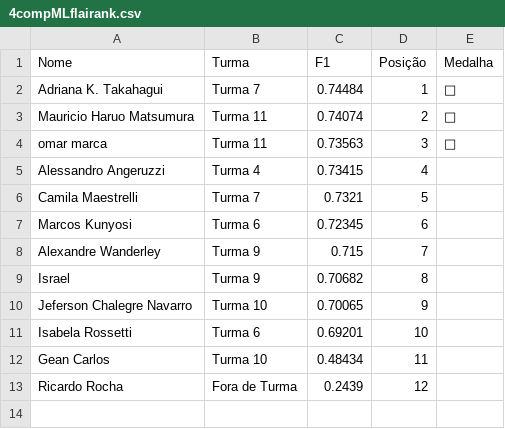
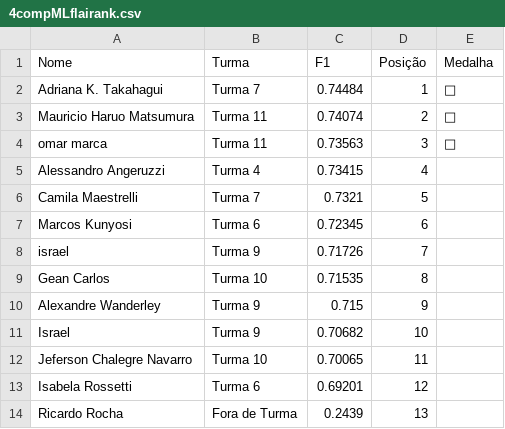
Before and after one commit to gitflai/ranking, a CSV file: 4compMLflairank.csv, drawn as a sheet.

```diff
--- a/4compMLflairank.csv
+++ b/4compMLflairank.csv
@@ -7,7 +7,8 @@ Camila Maestrelli,Turma 7,0.7321,5,
 Marcos Kunyosi,Turma 6,0.72345,6,
-Alexandre Wanderley,Turma 9,0.715,7,
-Israel,Turma 9,0.70682,8,
-Jeferson Chalegre Navarro,Turma 10,0.70065,9,
-Isabela Rossetti,Turma 6,0.69201,10,
-Gean Carlos,Turma 10,0.48434,11,
-Ricardo Rocha,Fora de Turma,0.2439,12,
+israel,Turma 9,0.71726,7,
+Gean Carlos,Turma 10,0.71535,8,
+Alexandre Wanderley,Turma 9,0.715,9,
+Israel,Turma 9,0.70682,10,
+Jeferson Chalegre Navarro,Turma 10,0.70065,11,
+Isabela Rossetti,Turma 6,0.69201,12,
+Ricardo Rocha,Fora de Turma,0.2439,13,
```
Also changed, not shown: 4compMLflai.csv.
